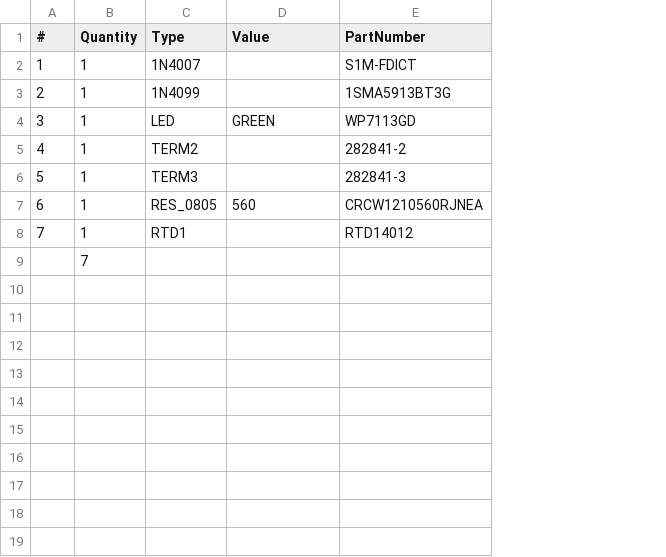
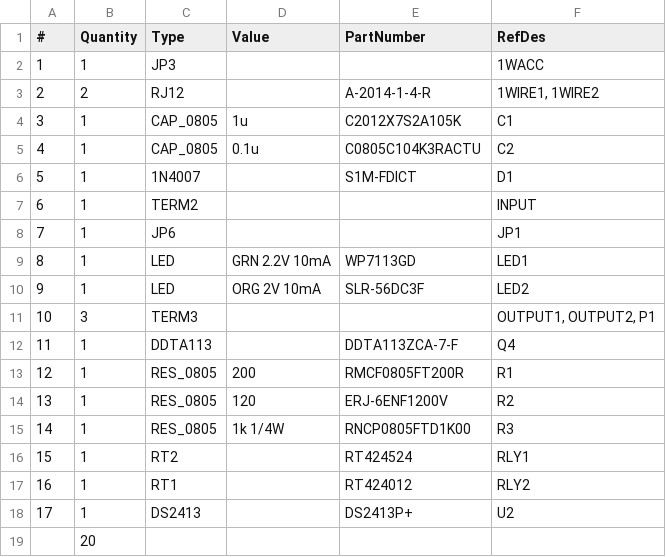
Before and after one commit to crrobinson14/hotpi, a CSV file: pcb/relay/relay-bom.csv, drawn as a sheet; removed rows and columns are numbered as before the commit, all else as after; the diff names each change by its address in the sheet, - before the commit and + after, or states it on an @@ line.

Commit message:
Rework zone/relay board around new design.

```diff
--- a/pcb/relay/relay-bom.csv
+++ b/pcb/relay/relay-bom.csv
+column F (RefDes), rows 6-7: D1 | INPUT; row 9: LED1; row 12: Q4; row 14: R2; row 17: RLY2
+row 2: 1 | 1 | JP3 |  |  | 1WACC
+row 3: 2 | 2 | RJ12 |  | A-2014-1-4-R | 1WIRE1, 1WIRE2
+row 4: 3 | 1 | CAP_0805 | 1u | C2012X7S2A105K | C1
+row 5: 4 | 1 | CAP_0805 | 0.1u | C0805C104K3RACTU | C2
@@ column A (#) renumbered between rows 6 and 17 @@
-C7 (Type): 1N4099
+C7 (Type): TERM2
-E7 (PartNumber): 1SMA5913BT3G
+E7 (PartNumber): (empty)
+row 8: 7 | 1 | JP6 |  |  | JP1
-D9 (Value): GREEN
+D9 (Value): GRN 2.2V 10mA
-row 5: 4 | 1 | TERM2 |  | 282841-2
+row 10: 9 | 1 | LED | ORG 2V 10mA | SLR-56DC3F | LED2
+row 11: 10 | 3 | TERM3 |  |  | OUTPUT1, OUTPUT2, P1
-C12 (Type): TERM3
+C12 (Type): DDTA113
-E12 (PartNumber): 282841-3
+E12 (PartNumber): DDTA113ZCA-7-F
+row 13: 12 | 1 | RES_0805 | 200 | RMCF0805FT200R | R1
-D14 (Value): 560
+D14 (Value): 120
-E14 (PartNumber): CRCW1210560RJNEA
+E14 (PartNumber): ERJ-6ENF1200V
+row 15: 14 | 1 | RES_0805 | 1k 1/4W | RNCP0805FTD1K00 | R3
+row 16: 15 | 1 | RT2 |  | RT424524 | RLY1
-C17 (Type): RTD1
+C17 (Type): RT1
-E17 (PartNumber): RTD14012
+E17 (PartNumber): RT424012
+row 18: 17 | 1 | DS2413 |  | DS2413P+ | U2
-B19 (Quantity): 7
+B19 (Quantity): 20
```
Also changed, not shown: 10 other files.
